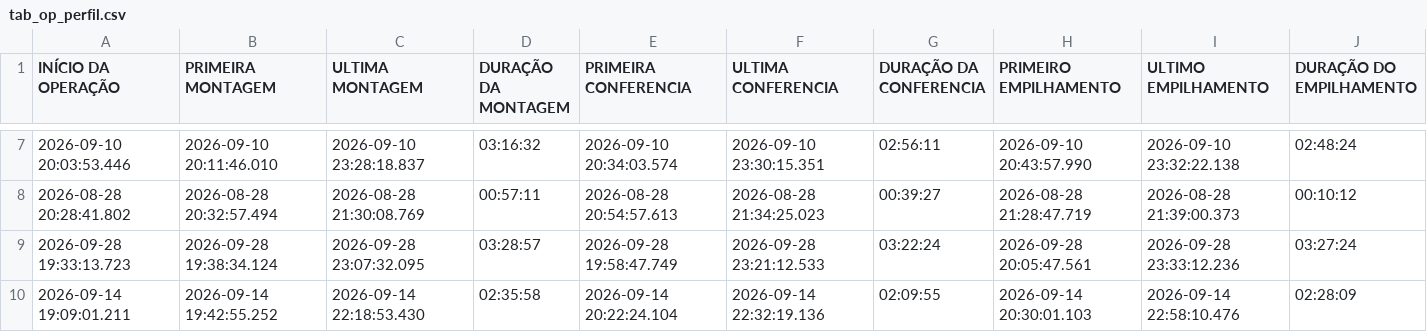
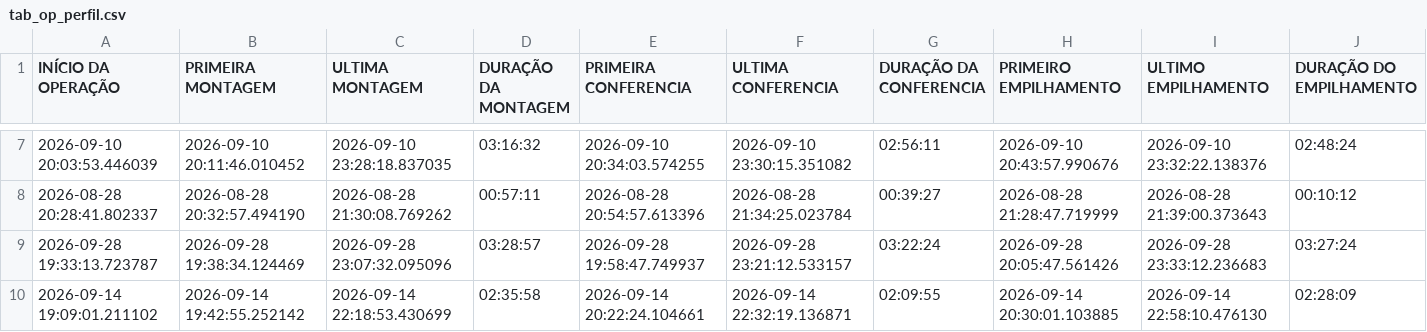
Before and after one commit to diogojfr/report-lago-azul-streamlit, a CSV file: data/tab_op_perfil.csv, drawn as a sheet; only a part is shown, gaps mark what is left out; the diff covers the shown part only; the diff names each change by its address in the sheet, - before the commit and + after, or states it on an @@ line.

```diff
--- a/data/tab_op_perfil.csv
+++ b/data/tab_op_perfil.csv
-A7 (INÍCIO DA OPERAÇÃO): 2026-09-10 20:03:53.446
+A7 (INÍCIO DA OPERAÇÃO): 2026-09-10 20:03:53.446039
-B7 (PRIMEIRA MONTAGEM): 2026-09-10 20:11:46.010
+B7 (PRIMEIRA MONTAGEM): 2026-09-10 20:11:46.010452
-C7 (ULTIMA MONTAGEM): 2026-09-10 23:28:18.837
+C7 (ULTIMA MONTAGEM): 2026-09-10 23:28:18.837035
-E7 (PRIMEIRA CONFERENCIA): 2026-09-10 20:34:03.574
+E7 (PRIMEIRA CONFERENCIA): 2026-09-10 20:34:03.574255
-F7 (ULTIMA CONFERENCIA): 2026-09-10 23:30:15.351
+F7 (ULTIMA CONFERENCIA): 2026-09-10 23:30:15.351082
-H7 (PRIMEIRO EMPILHAMENTO): 2026-09-10 20:43:57.990
+H7 (PRIMEIRO EMPILHAMENTO): 2026-09-10 20:43:57.990676
-I7 (ULTIMO EMPILHAMENTO): 2026-09-10 23:32:22.138
+I7 (ULTIMO EMPILHAMENTO): 2026-09-10 23:32:22.138376
-A8 (INÍCIO DA OPERAÇÃO): 2026-08-28 20:28:41.802
+A8 (INÍCIO DA OPERAÇÃO): 2026-08-28 20:28:41.802337
-B8 (PRIMEIRA MONTAGEM): 2026-08-28 20:32:57.494
+B8 (PRIMEIRA MONTAGEM): 2026-08-28 20:32:57.494190
-C8 (ULTIMA MONTAGEM): 2026-08-28 21:30:08.769
+C8 (ULTIMA MONTAGEM): 2026-08-28 21:30:08.769262
-E8 (PRIMEIRA CONFERENCIA): 2026-08-28 20:54:57.613
+E8 (PRIMEIRA CONFERENCIA): 2026-08-28 20:54:57.613396
-F8 (ULTIMA CONFERENCIA): 2026-08-28 21:34:25.023
+F8 (ULTIMA CONFERENCIA): 2026-08-28 21:34:25.023784
-H8 (PRIMEIRO EMPILHAMENTO): 2026-08-28 21:28:47.719
+H8 (PRIMEIRO EMPILHAMENTO): 2026-08-28 21:28:47.719999
-I8 (ULTIMO EMPILHAMENTO): 2026-08-28 21:39:00.373
+I8 (ULTIMO EMPILHAMENTO): 2026-08-28 21:39:00.373643
-A9 (INÍCIO DA OPERAÇÃO): 2026-09-28 19:33:13.723
+A9 (INÍCIO DA OPERAÇÃO): 2026-09-28 19:33:13.723787
-B9 (PRIMEIRA MONTAGEM): 2026-09-28 19:38:34.124
+B9 (PRIMEIRA MONTAGEM): 2026-09-28 19:38:34.124469
-C9 (ULTIMA MONTAGEM): 2026-09-28 23:07:32.095
+C9 (ULTIMA MONTAGEM): 2026-09-28 23:07:32.095096
-E9 (PRIMEIRA CONFERENCIA): 2026-09-28 19:58:47.749
+E9 (PRIMEIRA CONFERENCIA): 2026-09-28 19:58:47.749937
-F9 (ULTIMA CONFERENCIA): 2026-09-28 23:21:12.533
+F9 (ULTIMA CONFERENCIA): 2026-09-28 23:21:12.533157
-H9 (PRIMEIRO EMPILHAMENTO): 2026-09-28 20:05:47.561
+H9 (PRIMEIRO EMPILHAMENTO): 2026-09-28 20:05:47.561426
-I9 (ULTIMO EMPILHAMENTO): 2026-09-28 23:33:12.236
+I9 (ULTIMO EMPILHAMENTO): 2026-09-28 23:33:12.236683
-A10 (INÍCIO DA OPERAÇÃO): 2026-09-14 19:09:01.211
+A10 (INÍCIO DA OPERAÇÃO): 2026-09-14 19:09:01.211102
-B10 (PRIMEIRA MONTAGEM): 2026-09-14 19:42:55.252
+B10 (PRIMEIRA MONTAGEM): 2026-09-14 19:42:55.252142
-C10 (ULTIMA MONTAGEM): 2026-09-14 22:18:53.430
+C10 (ULTIMA MONTAGEM): 2026-09-14 22:18:53.430699
-E10 (PRIMEIRA CONFERENCIA): 2026-09-14 20:22:24.104
+E10 (PRIMEIRA CONFERENCIA): 2026-09-14 20:22:24.104661
-F10 (ULTIMA CONFERENCIA): 2026-09-14 22:32:19.136
+F10 (ULTIMA CONFERENCIA): 2026-09-14 22:32:19.136871
-H10 (PRIMEIRO EMPILHAMENTO): 2026-09-14 20:30:01.103
+H10 (PRIMEIRO EMPILHAMENTO): 2026-09-14 20:30:01.103885
-I10 (ULTIMO EMPILHAMENTO): 2026-09-14 22:58:10.476
+I10 (ULTIMO EMPILHAMENTO): 2026-09-14 22:58:10.476130
```
Also changed, not shown: 148 edited cells elsewhere in this file, data/caixa_hora.csv, data/conf_registros.csv, 12 other files.
